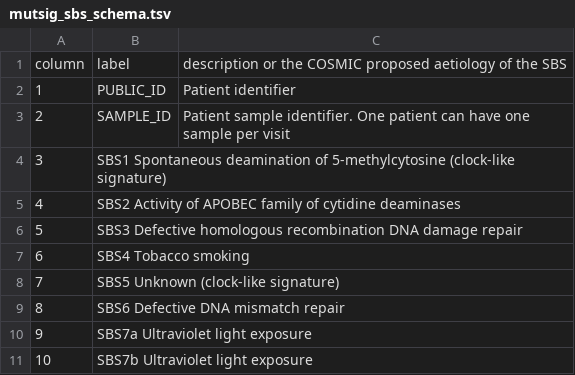
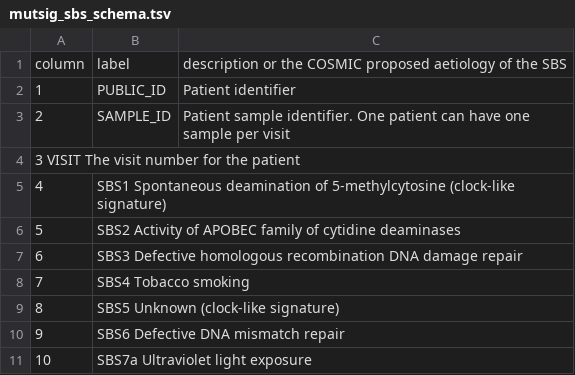
Before and after one commit to JiaGengChang/MyeGPT, a TSV file: schema/mutsig_sbs_schema.tsv, drawn as a sheet; only a part is shown; the shorter side is filled out with more unchanged rows; addresses are those after the commit; the diff names each change by its address in the sheet, - before the commit and + after, or states it on an @@ line.

Commit message:
add visit column

```diff
--- a/schema/mutsig_sbs_schema.tsv
+++ b/schema/mutsig_sbs_schema.tsv
+row 4: 3 VISIT The visit number for the patient
@@ column A renumbered from row 5 down @@
```
